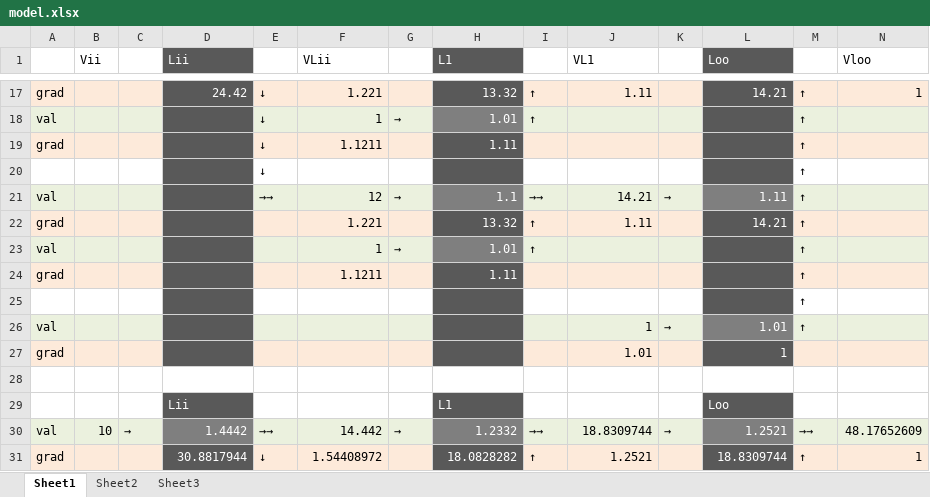
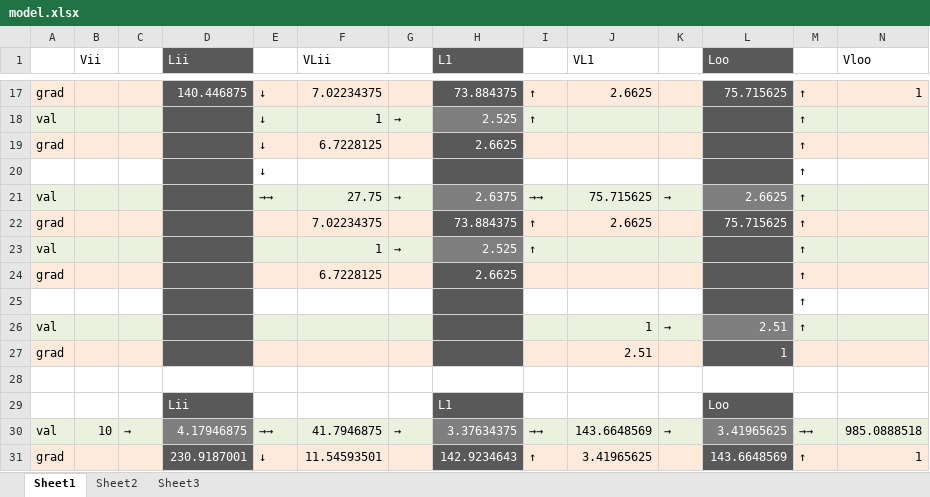
Before and after one commit to ateplovoz/ANN, an Excel workbook: model.xlsx, sheet Sheet1, drawn as a sheet; only a part is shown, gaps mark what is left out; values as stored, in another font and other column widths than the file's, no borders; the diff covers the shown part only; the diff names each change by its address in the sheet, - before the commit and + after, or states it on an @@ line.

```diff
--- a/model.xlsx (sheet Sheet1)
+++ b/model.xlsx (sheet Sheet1)
-D17 (Lii): 24.42
+D17 (Lii): 140.446875
-F17 (VLii): 1.221
+F17 (VLii): 7.02234375
-H17 (L1): 13.32
+H17 (L1): 73.884375
-J17 (VL1): 1.11
+J17 (VL1): 2.6625
-L17 (Loo): 14.21
+L17 (Loo): 75.715625
-H18 (L1): 1.01
+H18 (L1): 2.525
-F19 (VLii): 1.1211
+F19 (VLii): 6.7228125
-H19 (L1): 1.11
+H19 (L1): 2.6625
-F21 (VLii): 12
+F21 (VLii): 27.75
-H21 (L1): 1.1
+H21 (L1): 2.6375
-J21 (VL1): 14.21
+J21 (VL1): 75.715625
-L21 (Loo): 1.11
+L21 (Loo): 2.6625
-F22 (VLii): 1.221
+F22 (VLii): 7.02234375
-H22 (L1): 13.32
+H22 (L1): 73.884375
-J22 (VL1): 1.11
+J22 (VL1): 2.6625
-L22 (Loo): 14.21
+L22 (Loo): 75.715625
-H23 (L1): 1.01
+H23 (L1): 2.525
-F24 (VLii): 1.1211
+F24 (VLii): 6.7228125
-H24 (L1): 1.11
+H24 (L1): 2.6625
-L26 (Loo): 1.01
+L26 (Loo): 2.51
-J27 (VL1): 1.01
+J27 (VL1): 2.51
-D30 (Lii): 1.4442
+D30 (Lii): 4.17946875
-F30 (VLii): 14.442
+F30 (VLii): 41.7946875
-H30 (L1): 1.2332
+H30 (L1): 3.37634375
-J30 (VL1): 18.8309744
+J30 (VL1): 143.6648569
-L30 (Loo): 1.2521
+L30 (Loo): 3.41965625
-N30 (Vloo): 48.17652609
+N30 (Vloo): 985.0888518
-D31 (Lii): 30.8817944
+D31 (Lii): 230.9187001
-F31 (VLii): 1.54408972
+F31 (VLii): 11.54593501
-H31 (L1): 18.0828282
+H31 (L1): 142.9234643
-J31 (VL1): 1.2521
+J31 (VL1): 3.41965625
-L31 (Loo): 18.8309744
+L31 (Loo): 143.6648569
```
Also changed, not shown: 50 edited cells elsewhere in this sheet, 3 other files.
